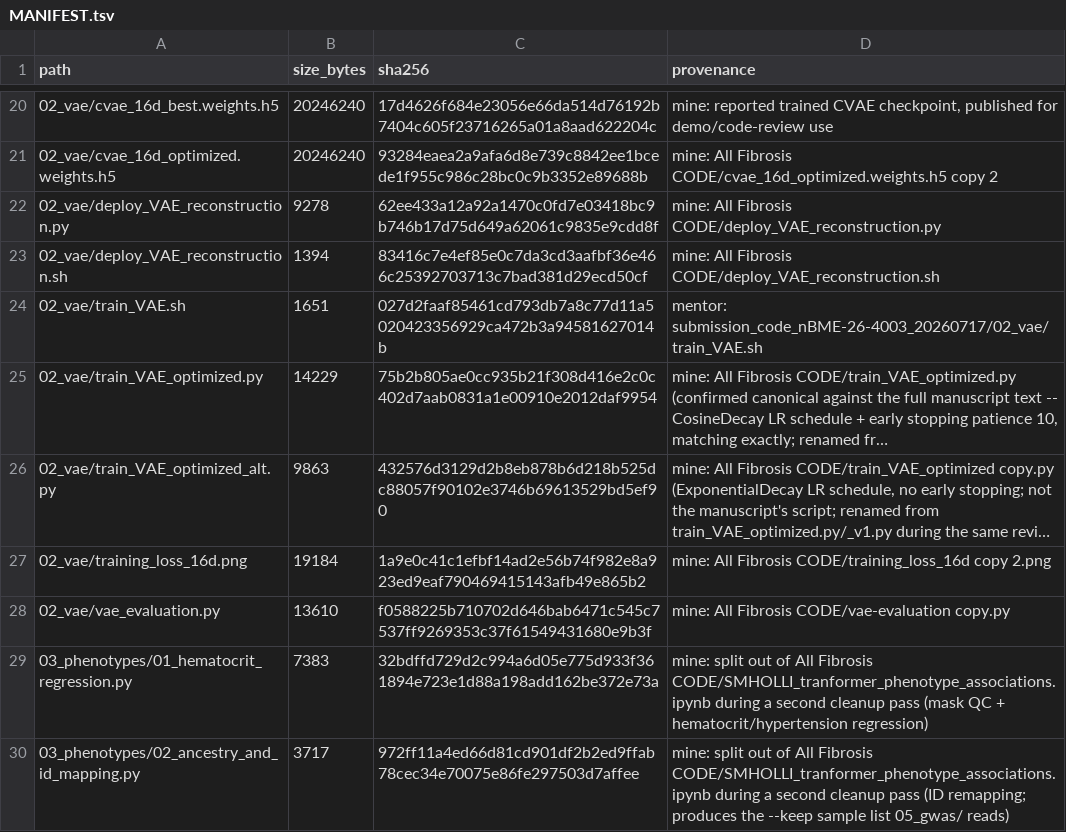
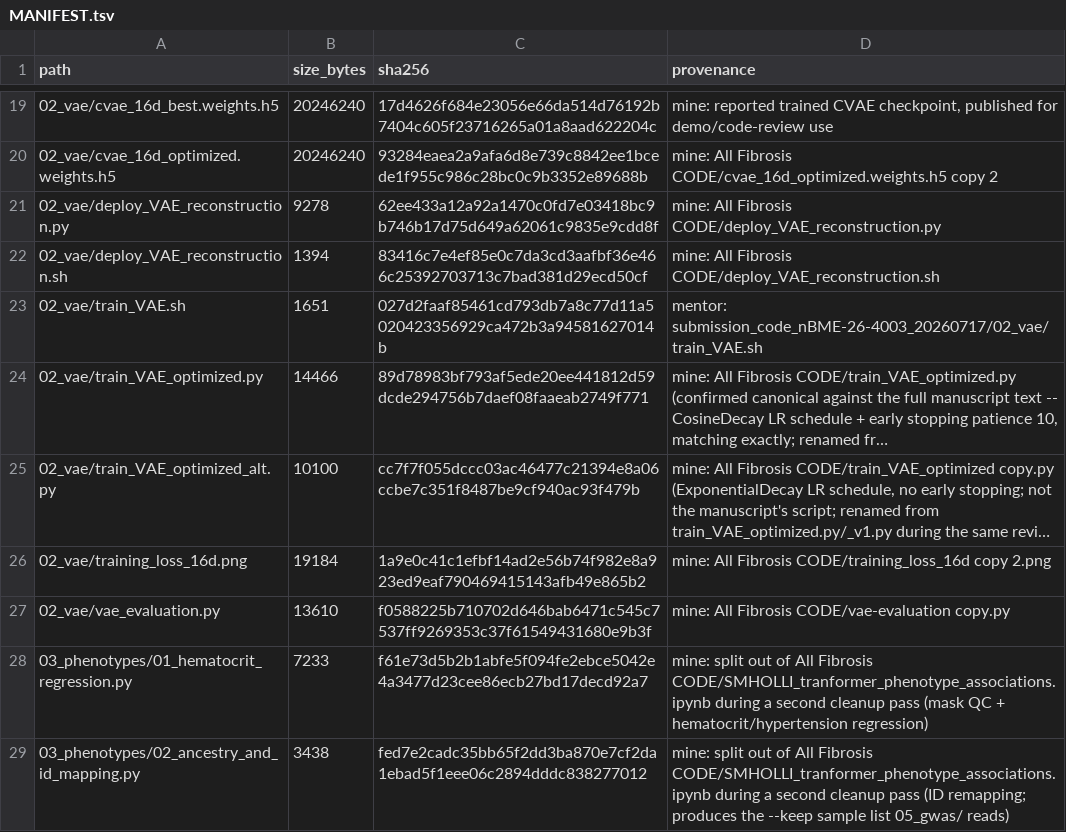
Before and after one commit to reddyrose/deep-learning-fibrosis, a TSV file: docs/MANIFEST.tsv, drawn as a sheet; only a part is shown, gaps mark what is left out; long unchanged cells end in …; addresses are those after the commit; the diff covers the shown part only; the diff names each change by its address in the sheet, - before the commit and + after, or states it on an @@ line.

Commit message:
Fix stale runtime claims and manifest drift found in a full checklist re-verification
- Root README and demo/README.md still said the demo runs in "under
  90 seconds", left over from before CVAE training was extended to
  80 epochs for the Grad-CAM fix. Actual measured runtime is 171s;
  both now say "a few minutes" / "about 3 minutes".
- docs/CHECKS.md claimed no .h5 files are tracked and that outputs
  are cleared from every notebook -- both false since the two
  trained-model checkpoints were published and the demo notebook
  deliberately keeps its outputs. Reworded to state the actual,
  intentional exceptions.
- 9 tracked files (VAE seed/split fix, language-cleanup pass) had
  stale checksums in docs/MANIFEST.tsv from earlier in the session;
  refreshed all of them and verified the full manifest against actual
  file contents (0 mismatches, 0 missing).
- Removed 7 stale manifest entries for the old Manuscript Figures/
  source folder, no longer relevant since 09_figures/ was removed.
- Reworded a demo/README.md heading that contradicted the fact a
  synthetic demo dataset now exists.

```diff
--- a/docs/MANIFEST.tsv
+++ b/docs/MANIFEST.tsv
-B24 (size_bytes): 14229
+B24 (size_bytes): 14466
-C24 (sha256): 75b2b805ae0cc935b21f308d416e2c0c402d7aab0831a1e00910e2012daf9954
+C24 (sha256): 89d78983bf793af5ede20ee441812d59dcde294756b7daef08faaeab2749f771
-B25 (size_bytes): 9863
+B25 (size_bytes): 10100
-C25 (sha256): 432576d3129d2b8eb878b6d218b525dc88057f90102e3746b69613529bd5ef90
+C25 (sha256): cc7f7f055dccc03ac46477c21394e8a06ccbe7c351f8487be9cf940ac93f479b
-B28 (size_bytes): 7383
+B28 (size_bytes): 7233
-C28 (sha256): 32bdffd729d2c994a6d05e775d933f361894e723e1d88a198add162be372e73a
+C28 (sha256): f61e73d5b2b1abfe5f094fe2ebce5042e4a3477d23cee86ecb27bd17decd92a7
-B29 (size_bytes): 3717
+B29 (size_bytes): 3438
-C29 (sha256): 972ff11a4ed66d81cd901df2b2ed9ffab78cec34e70075e86fe297503d7affee
+C29 (sha256): fed7e2cadc35bb65f2dd3ba870e7cf2da1ebad5f1eee06c2894dddc838277012
```
Also changed, not shown: 8 removed rows and 16 edited cells elsewhere in this file, 3 other files.
